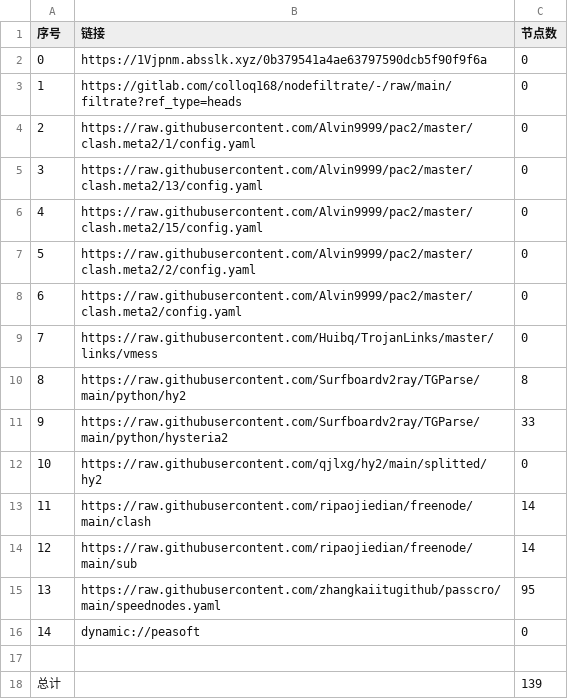
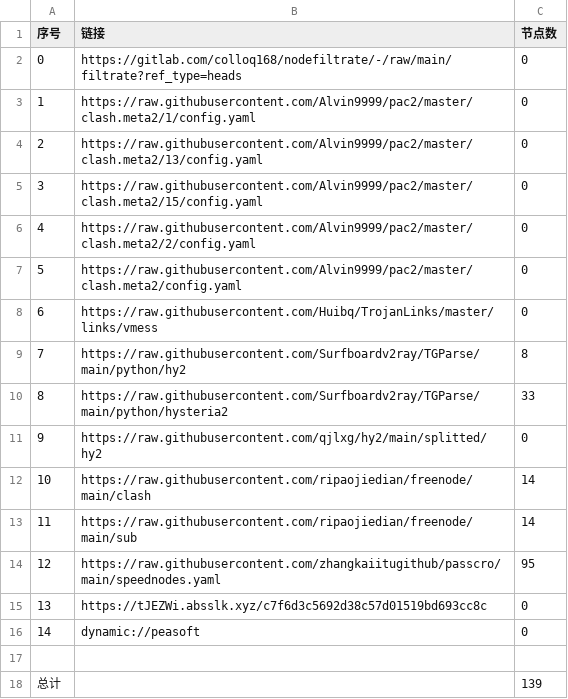
Before and after one commit to xlh001/AutoMergePublicNodes, a CSV file: list_result.csv, drawn as a sheet; removed rows and columns are numbered as before the commit, all else as after; the diff names each change by its address in the sheet, - before the commit and + after, or states it on an @@ line.

```diff
--- a/list_result.csv
+++ b/list_result.csv
-row 2: 0 | https://1Vjpnm.absslk.xyz/0b379541a4ae63797590dcb5f90f9f6a | 0
@@ column A (序号) renumbered between rows 2 and 14 @@
+row 15: 13 | https://tJEZWi.absslk.xyz/c7f6d3c5692d38c57d01519bd693cc8c | 0
```
Also changed, not shown: 21 other files.
